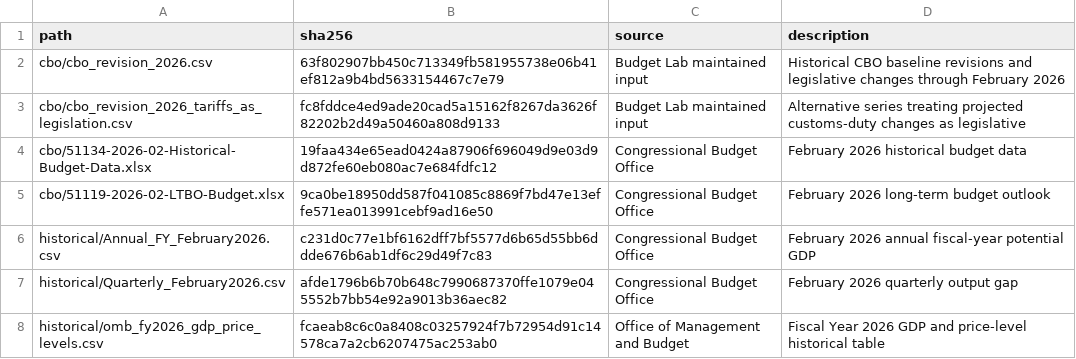
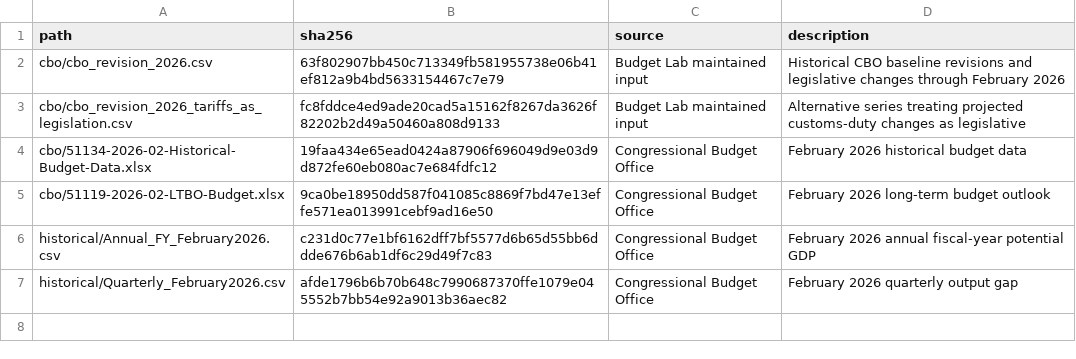
Before and after one commit to Budget-Lab-Yale/Deficit-Management-Scorecard, a CSV file: config/input_manifest.csv, drawn as a sheet; the diff names each change by its address in the sheet, - before the commit and + after, or states it on an @@ line.

```diff
--- a/config/input_manifest.csv
+++ b/config/input_manifest.csv
-row 8: historical/omb_fy2026_gdp_price_levels.csv | fcaeab8c6c0a8408c03257924f7b72954d91c14578ca7a2cb6207475ac253ab0 | Office of Management and Budget | Fiscal Year 2026 GDP and price-level historical table
```
Also changed, not shown: 10 other files.
